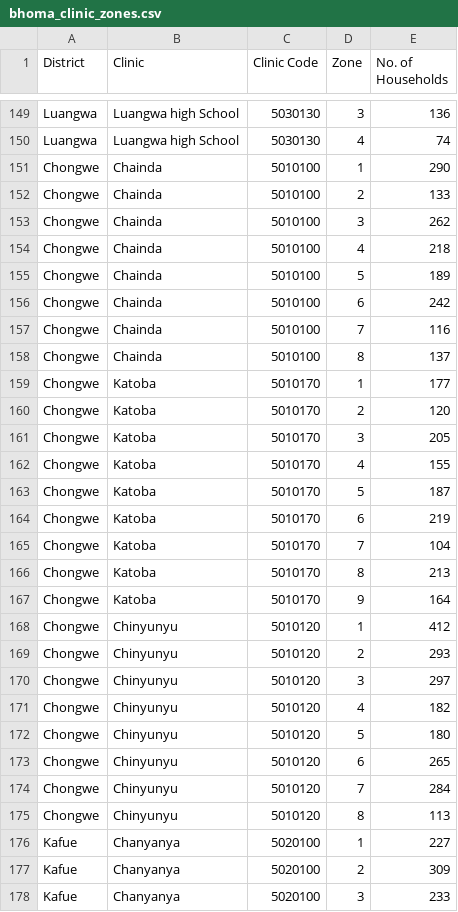
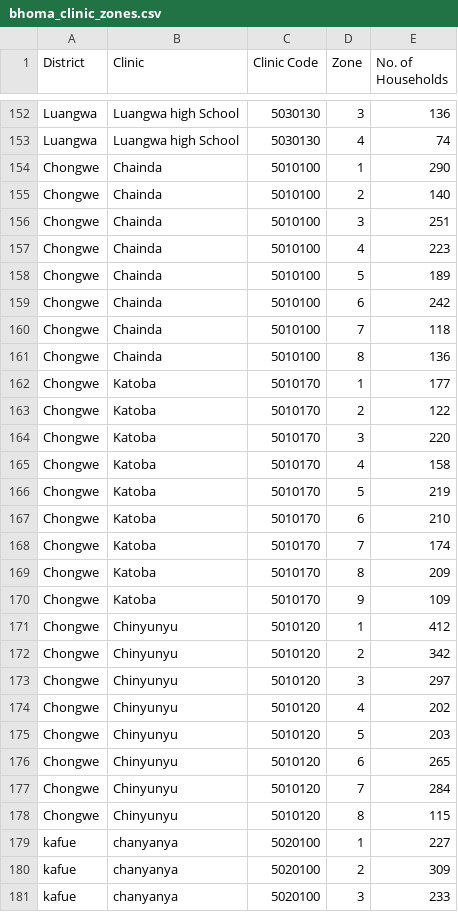
Before and after one commit to dimagi/bhoma, a CSV file: bhoma/static/bhoma_clinic_zones.csv, drawn as a sheet; only a part is shown, gaps mark what is left out; the diff covers the shown part only.

Commit message:
updating latest clinic zones file

```diff
--- a/bhoma/static/bhoma_clinic_zones.csv
+++ b/bhoma/static/bhoma_clinic_zones.csv
@@ -151,28 +154,28 @@ Luangwa,Luangwa high School,5030130,4,74
 Chongwe,Chainda,5010100,1,290
-Chongwe,Chainda,5010100,2,133
-Chongwe,Chainda,5010100,3,262
-Chongwe,Chainda,5010100,4,218
+Chongwe,Chainda,5010100,2,140
+Chongwe,Chainda,5010100,3,251
+Chongwe,Chainda,5010100,4,223
 Chongwe,Chainda,5010100,5,189
 Chongwe,Chainda,5010100,6,242
-Chongwe,Chainda,5010100,7,116
-Chongwe,Chainda,5010100,8,137
+Chongwe,Chainda,5010100,7,118
+Chongwe,Chainda,5010100,8,136
 Chongwe,Katoba,5010170,1,177
-Chongwe,Katoba,5010170,2,120
-Chongwe,Katoba,5010170,3,205
-Chongwe,Katoba,5010170,4,155
-Chongwe,Katoba,5010170,5,187
-Chongwe,Katoba,5010170,6,219
-Chongwe,Katoba,5010170,7,104
-Chongwe,Katoba,5010170,8,213
-Chongwe,Katoba,5010170,9,164
+Chongwe,Katoba,5010170,2,122
+Chongwe,Katoba,5010170,3,220
+Chongwe,Katoba,5010170,4,158
+Chongwe,Katoba,5010170,5,219
+Chongwe,Katoba,5010170,6,210
+Chongwe,Katoba,5010170,7,174
+Chongwe,Katoba,5010170,8,209
+Chongwe,Katoba,5010170,9,109
 Chongwe,Chinyunyu,5010120,1,412
-Chongwe,Chinyunyu,5010120,2,293
+Chongwe,Chinyunyu,5010120,2,342
 Chongwe,Chinyunyu,5010120,3,297
-Chongwe,Chinyunyu,5010120,4,182
-Chongwe,Chinyunyu,5010120,5,180
+Chongwe,Chinyunyu,5010120,4,202
+Chongwe,Chinyunyu,5010120,5,203
 Chongwe,Chinyunyu,5010120,6,265
 Chongwe,Chinyunyu,5010120,7,284
-Chongwe,Chinyunyu,5010120,8,113
-Kafue,Chanyanya,5020100,1,227
-Kafue,Chanyanya,5020100,2,309
-Kafue,Chanyanya,5020100,3,233
+Chongwe,Chinyunyu,5010120,8,115
+kafue,chanyanya,5020100,1,227
+kafue,chanyanya,5020100,2,309
+kafue,chanyanya,5020100,3,233
```
Also changed, not shown: 3 added rows and 54 edited cells elsewhere in this file.
